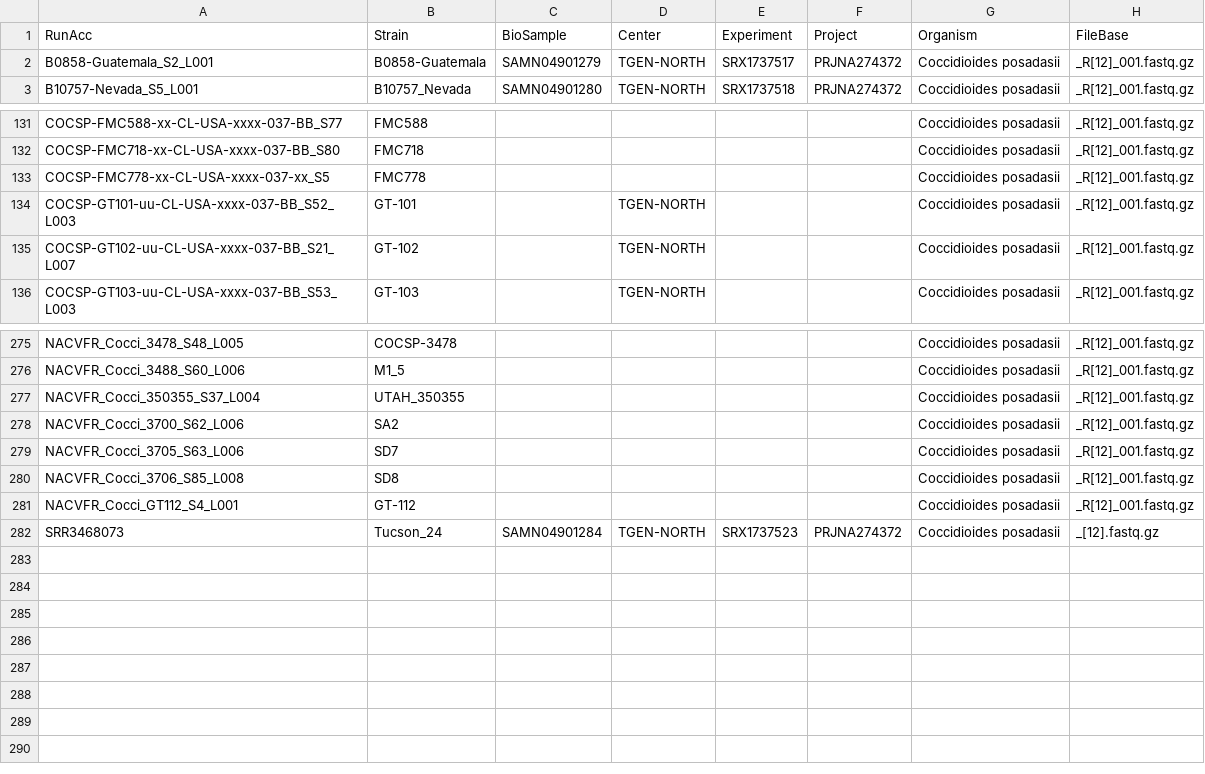
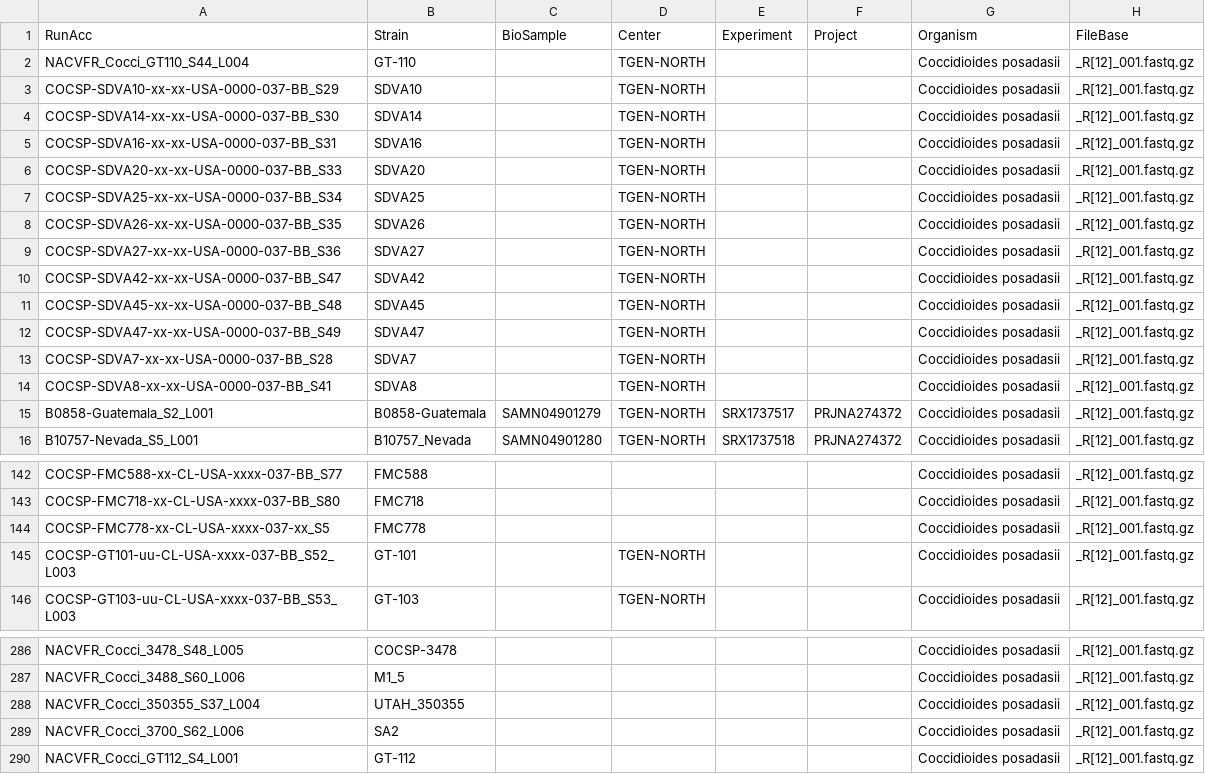
Before and after one commit to stajichlab/PopGenomics_Coccidioides_2025, a CSV file: Genotyping/C_posadasii.samples.csv, drawn as a sheet; only a part is shown, gaps mark what is left out; the diff covers the shown part only.

```diff
--- a/Genotyping/C_posadasii.samples.csv
+++ b/Genotyping/C_posadasii.samples.csv
@@ -1,2 +1,15 @@
 RunAcc,Strain,BioSample,Center,Experiment,Project,Organism,FileBase
+NACVFR_Cocci_GT110_S44_L004,GT-110,,TGEN-NORTH,,,Coccidioides posadasii,_R[12]_001.fastq.gz
+COCSP-SDVA10-xx-xx-USA-0000-037-BB_S29,SDVA10,,TGEN-NORTH,,,Coccidioides posadasii,_R[12]_001.fastq.gz
+COCSP-SDVA14-xx-xx-USA-0000-037-BB_S30,SDVA14,,TGEN-NORTH,,,Coccidioides posadasii,_R[12]_001.fastq.gz
+COCSP-SDVA16-xx-xx-USA-0000-037-BB_S31,SDVA16,,TGEN-NORTH,,,Coccidioides posadasii,_R[12]_001.fastq.gz
+COCSP-SDVA20-xx-xx-USA-0000-037-BB_S33,SDVA20,,TGEN-NORTH,,,Coccidioides posadasii,_R[12]_001.fastq.gz
+COCSP-SDVA25-xx-xx-USA-0000-037-BB_S34,SDVA25,,TGEN-NORTH,,,Coccidioides posadasii,_R[12]_001.fastq.gz
+COCSP-SDVA26-xx-xx-USA-0000-037-BB_S35,SDVA26,,TGEN-NORTH,,,Coccidioides posadasii,_R[12]_001.fastq.gz
+COCSP-SDVA27-xx-xx-USA-0000-037-BB_S36,SDVA27,,TGEN-NORTH,,,Coccidioides posadasii,_R[12]_001.fastq.gz
+COCSP-SDVA42-xx-xx-USA-0000-037-BB_S47,SDVA42,,TGEN-NORTH,,,Coccidioides posadasii,_R[12]_001.fastq.gz
+COCSP-SDVA45-xx-xx-USA-0000-037-BB_S48,SDVA45,,TGEN-NORTH,,,Coccidioides posadasii,_R[12]_001.fastq.gz
+COCSP-SDVA47-xx-xx-USA-0000-037-BB_S49,SDVA47,,TGEN-NORTH,,,Coccidioides posadasii,_R[12]_001.fastq.gz
+COCSP-SDVA7-xx-xx-USA-0000-037-BB_S28,SDVA7,,TGEN-NORTH,,,Coccidioides posadasii,_R[12]_001.fastq.gz
+COCSP-SDVA8-xx-xx-USA-0000-037-BB_S41,SDVA8,,TGEN-NORTH,,,Coccidioides posadasii,_R[12]_001.fastq.gz
 B0858-Guatemala_S2_L001,B0858-Guatemala,SAMN04901279,TGEN-NORTH,SRX1737517,PRJNA274372,Coccidioides posadasii,_R[12]_001.fastq.gz
@@ -134,3 +145,2 @@ COCSP-FMC778-xx-CL-USA-xxxx-037-xx_S5,FMC778,,,,,Coccidioides posadasii,_R[12]_0
 COCSP-GT101-uu-CL-USA-xxxx-037-BB_S52_L003,GT-101,,TGEN-NORTH,,,Coccidioides posadasii,_R[12]_001.fastq.gz
-COCSP-GT102-uu-CL-USA-xxxx-037-BB_S21_L007,GT-102,,TGEN-NORTH,,,Coccidioides posadasii,_R[12]_001.fastq.gz
 COCSP-GT103-uu-CL-USA-xxxx-037-BB_S53_L003,GT-103,,TGEN-NORTH,,,Coccidioides posadasii,_R[12]_001.fastq.gz
@@ -278,5 +289,2 @@ NACVFR_Cocci_350355_S37_L004,UTAH_350355,,,,,Coccidioides posadasii,_R[12]_001.f
 NACVFR_Cocci_3700_S62_L006,SA2,,,,,Coccidioides posadasii,_R[12]_001.fastq.gz
-NACVFR_Cocci_3705_S63_L006,SD7,,,,,Coccidioides posadasii,_R[12]_001.fastq.gz
-NACVFR_Cocci_3706_S85_L008,SD8,,,,,Coccidioides posadasii,_R[12]_001.fastq.gz
 NACVFR_Cocci_GT112_S4_L001,GT-112,,,,,Coccidioides posadasii,_R[12]_001.fastq.gz
-SRR3468073,Tucson_24,SAMN04901284,TGEN-NORTH,SRX1737523,PRJNA274372,Coccidioides posadasii,_[12].fastq.gz
```
Also changed, not shown: 2 removed rows elsewhere in this file, Genotyping/C_immitis.samples.csv, Genotyping/Coccidioides.samples.csv.
